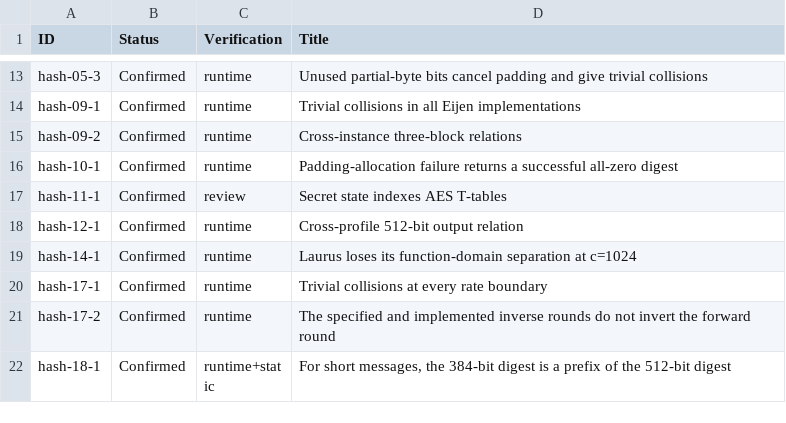
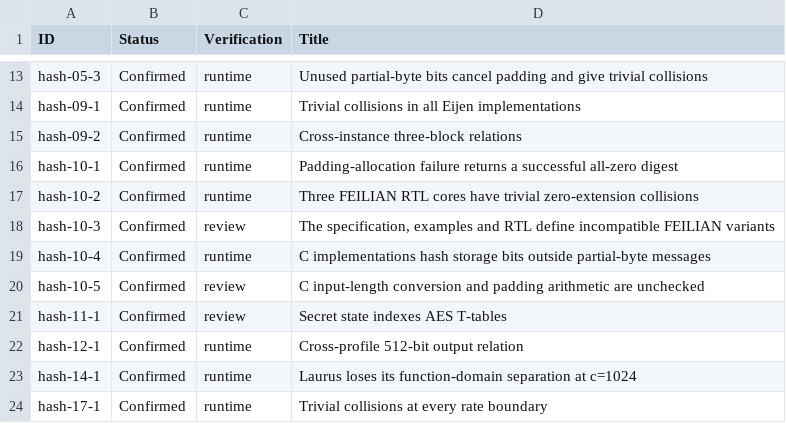
Before and after one commit to ngcc-dev/ngcc-harness, a CSV file: security/vulnerabilities.csv, drawn as a sheet; only a part is shown, gaps mark what is left out; the shorter side is filled out with more unchanged rows.

```diff
--- a/security/vulnerabilities.csv
+++ b/security/vulnerabilities.csv
@@ -16,2 +16,6 @@ hash-09-2;Confirmed;runtime;Cross-instance three-block relations
 hash-10-1;Confirmed;runtime;Padding-allocation failure returns a successful all-zero digest
+hash-10-2;Confirmed;runtime;Three FEILIAN RTL cores have trivial zero-extension collisions
+hash-10-3;Confirmed;review;The specification, examples and RTL define incompatible FEILIAN variants
+hash-10-4;Confirmed;runtime;C implementations hash storage bits outside partial-byte messages
+hash-10-5;Confirmed;review;C input-length conversion and padding arithmetic are unchecked
 hash-11-1;Confirmed;review;Secret state indexes AES T-tables
```
Also changed, not shown: 38 other files.
